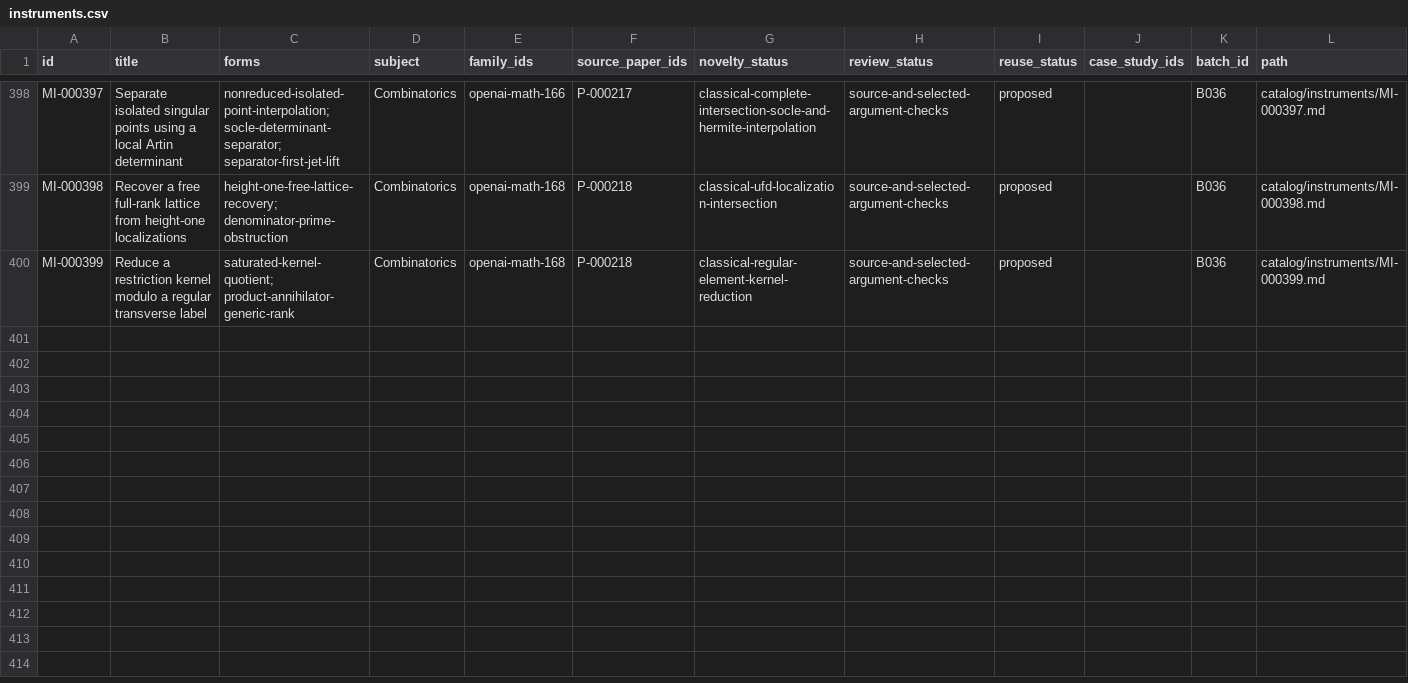
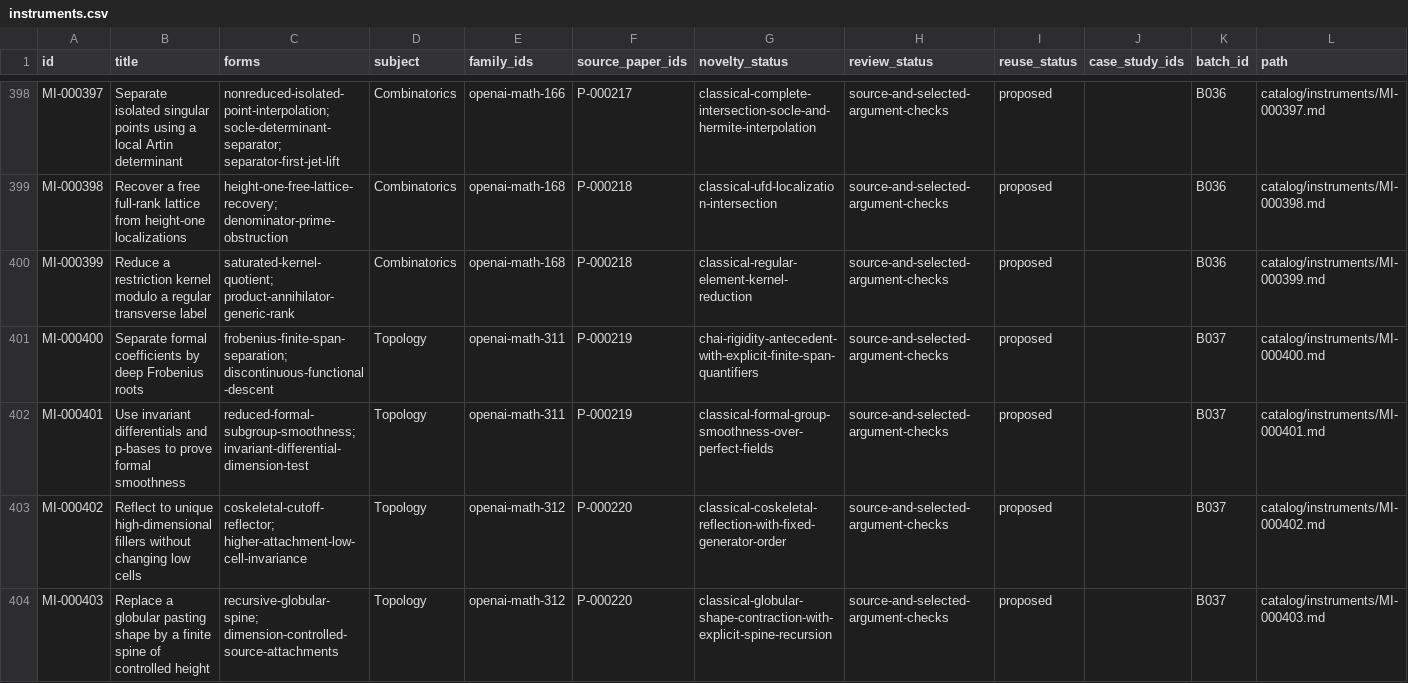
Before and after one commit to yxie2/math-instruments, a CSV file: exports/instruments.csv, drawn as a sheet; only a part is shown, gaps mark what is left out; the diff covers the shown part only; the diff names each change by its address in the sheet, - before the commit and + after, or states it on an @@ line.

Commit message:
Extract B037 formal groups completion and directed homotopies (#37)

```diff
--- a/exports/instruments.csv
+++ b/exports/instruments.csv
+row 401: MI-000400 | Separate formal coefficients by deep Frobenius roots | frobenius-finite-span-separation; discontinuous-functional-descent | Topology | openai-math-311 | P-000219 | chai-rigidity-antecedent-with-explicit-finite-span-quantifiers | source-and-selected-argument-checks | proposed |  | B037 | catalog/instruments/MI-000400.md
+row 402: MI-000401 | Use invariant differentials and p-bases to prove formal smoothness | reduced-formal-subgroup-smoothness; invariant-differential-dimension-test | Topology | openai-math-311 | P-000219 | classical-formal-group-smoothness-over-perfect-fields | source-and-selected-argument-checks | proposed |  | B037 | catalog/instruments/MI-000401.md
+row 403: MI-000402 | Reflect to unique high-dimensional fillers without changing low cells | coskeletal-cutoff-reflector; higher-attachment-low-cell-invariance | Topology | openai-math-312 | P-000220 | classical-coskeletal-reflection-with-fixed-generator-order | source-and-selected-argument-checks | proposed |  | B037 | catalog/instruments/MI-000402.md
+row 404: MI-000403 | Replace a globular pasting shape by a finite spine of controlled height | recursive-globular-spine; dimension-controlled-source-attachments | Topology | openai-math-312 | P-000220 | classical-globular-shape-contraction-with-explicit-spine-recursion | source-and-selected-argument-checks | proposed |  | B037 | catalog/instruments/MI-000403.md
```
Also changed, not shown: 4 added rows elsewhere in this file, exports/families.csv, exports/papers.csv, 32 other files.
